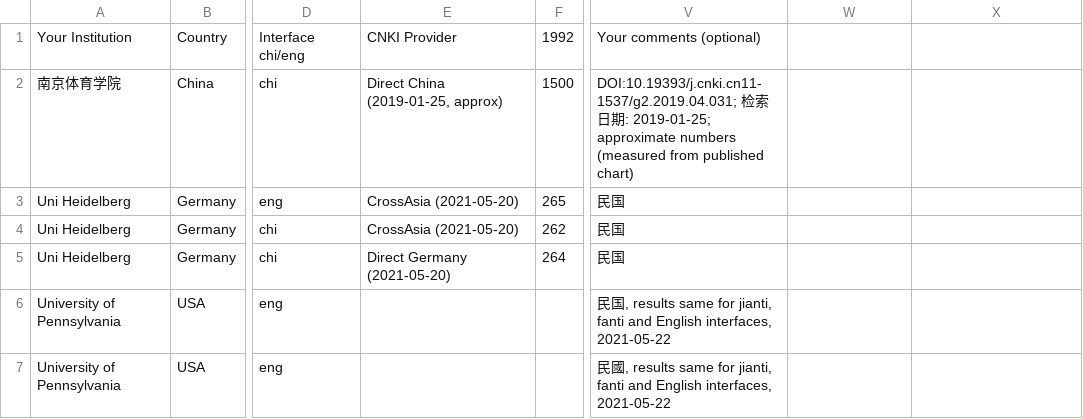
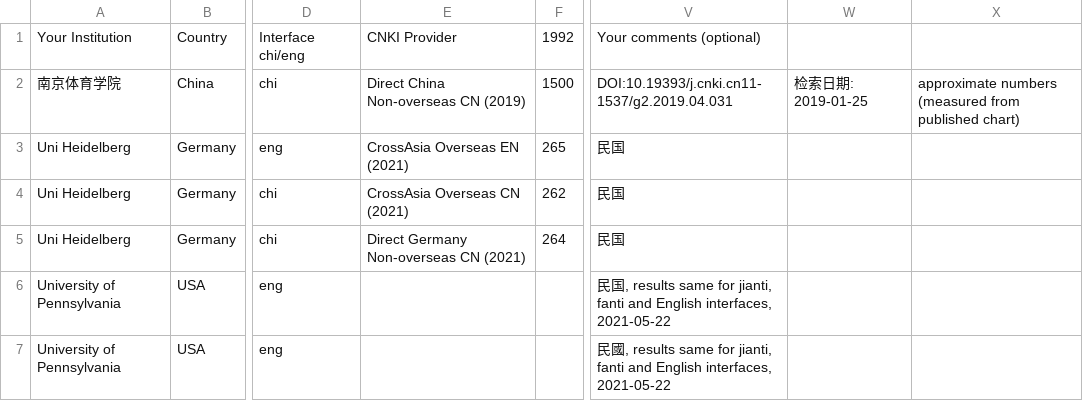
Before and after one commit to hcts-hra/dh-eastasia-data, a CSV file: src/CNKI/fb-group-poll/民国-search_CNKI_Data-sheet.csv, drawn as a sheet; only a part is shown, gaps mark what is left out; the diff names each change by its address in the sheet, - before the commit and + after, or states it on an @@ line.

Commit message:
Update 民国-search_CNKI_Data-sheet.csv

```diff
--- a/src/CNKI/fb-group-poll/民国-search_CNKI_Data-sheet.csv
+++ b/src/CNKI/fb-group-poll/民国-search_CNKI_Data-sheet.csv
-E2: Direct China (2019-01-25, approx)
+E2: Direct China Non-overseas CN (2019)
-V2: DOI:10.19393/j.cnki.cn11-1537/g2.2019.04.031; 检索日期: 2019-01-25; approximate numbers (measured from published chart)
+V2: DOI:10.19393/j.cnki.cn11-1537/g2.2019.04.031
-W2: (empty)
+W2: 检索日期: 2019-01-25
-X2: (empty)
+X2: approximate numbers (measured from published chart)
-E3: CrossAsia (2021-05-20)
+E3: CrossAsia Overseas EN (2021)
-E4: CrossAsia (2021-05-20)
+E4: CrossAsia Overseas CN (2021)
-E5: Direct Germany (2021-05-20)
+E5: Direct Germany Non-overseas CN (2021)
```
